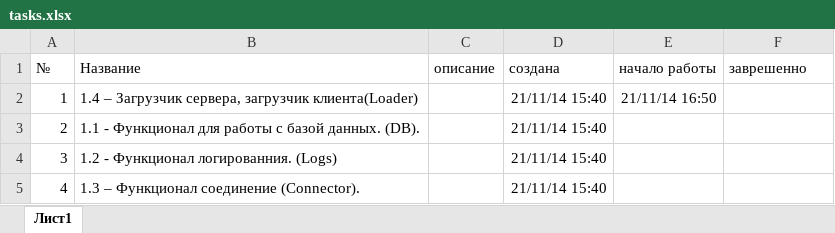
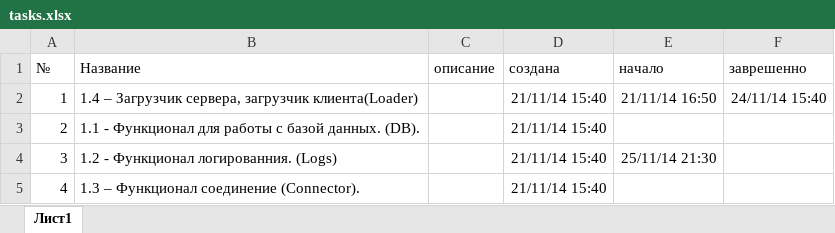
Before and after one commit to JustGamez/projectXO, an Excel workbook: docs/tasks.xlsx, sheet Лист1, drawn as a sheet; values as stored, in another font and other column widths than the file's, no borders; the diff names each change by its address in the sheet, - before the commit and + after, or states it on an @@ line.

Commit message:
TASK_3 complete

```diff
--- a/docs/tasks.xlsx (sheet Лист1)
+++ b/docs/tasks.xlsx (sheet Лист1)
-E1: начало работы
+E1: начало
-F2 (заврешенно): (empty)
+F2 (заврешенно): 24/11/14 15:40
-E4 (начало): (empty)
+E4 (начало): 25/11/14 21:30
```
Also changed, not shown: 1 other file.
